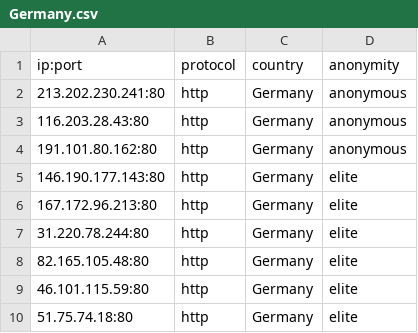
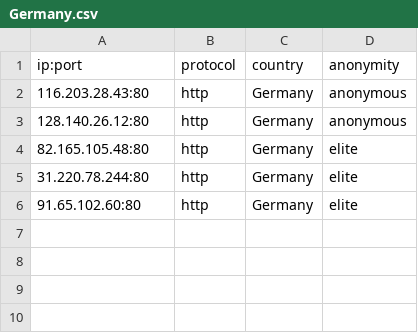
Before and after one commit to NoureddineRmila/daily-free-working-proxies, a CSV file: Germany.csv, drawn as a sheet.

```diff
--- a/Germany.csv
+++ b/Germany.csv
@@ -1,10 +1,6 @@
 ip:port,protocol,country,anonymity
-213.202.230.241:80,http,Germany,anonymous
 116.203.28.43:80,http,Germany,anonymous
-191.101.80.162:80,http,Germany,anonymous
-146.190.177.143:80,http,Germany,elite
-167.172.96.213:80,http,Germany,elite
+128.140.26.12:80,http,Germany,anonymous
+82.165.105.48:80,http,Germany,elite
 31.220.78.244:80,http,Germany,elite
-82.165.105.48:80,http,Germany,elite
-46.101.115.59:80,http,Germany,elite
-51.75.74.18:80,http,Germany,elite
+91.65.102.60:80,http,Germany,elite
```
Also changed, not shown: United States.csv, all_proxies.csv, 19 other files.
